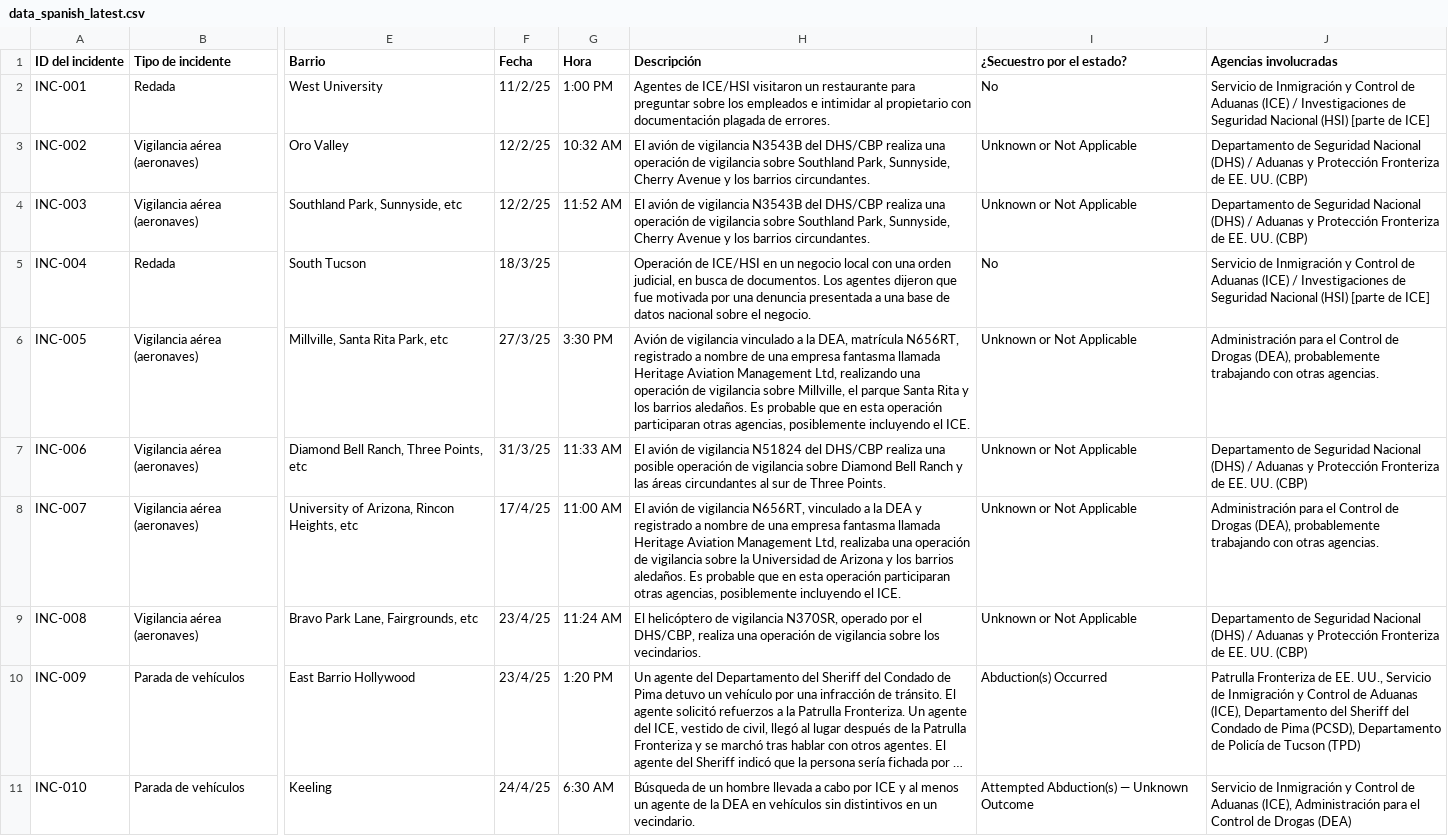
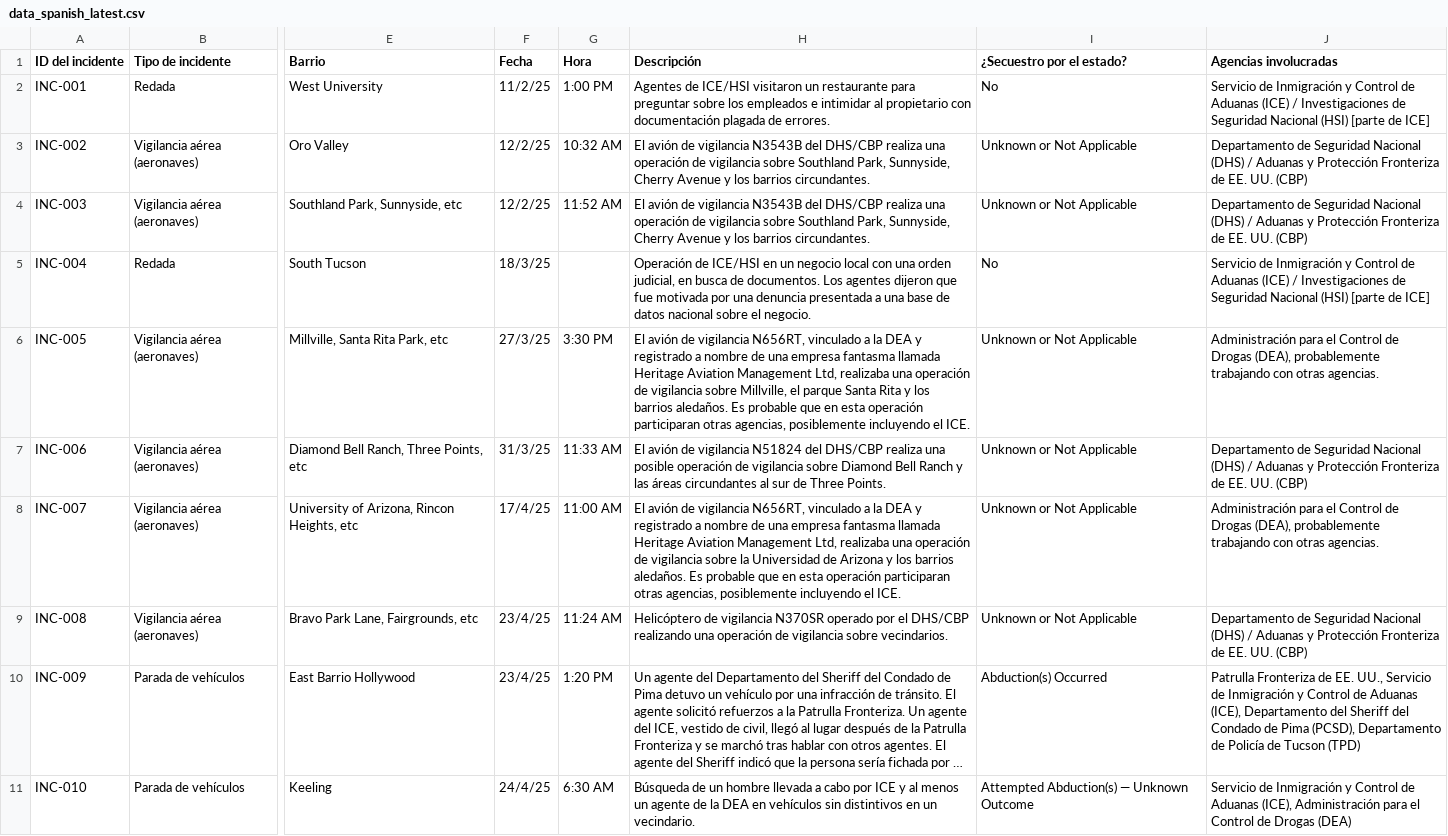
Before and after one commit to TucsonMigraMap/Migra-Map-Data, a CSV file: data_spanish_latest.csv, drawn as a sheet; only a part is shown, gaps mark what is left out; long unchanged cells end in …; the diff covers the shown part only; the diff names each change by its address in the sheet, - before the commit and + after, or states it on an @@ line.

```diff
--- a/data_spanish_latest.csv
+++ b/data_spanish_latest.csv
-H6 (Descripción): Avión de vigilancia vinculado a la DEA, matrícula N656RT, registrado a nombre de una empresa fantasma llamada Heritage Aviation Management Ltd, realizando una operación…
+H6 (Descripción): El avión de vigilancia N656RT, vinculado a la DEA y registrado a nombre de una empresa fantasma llamada Heritage Aviation Management Ltd, realizaba una operación…
-H9 (Descripción): El helicóptero de vigilancia N370SR, operado por el DHS/CBP, realiza una operación de vigilancia sobre los vecindarios.
+H9 (Descripción): Helicóptero de vigilancia N370SR operado por el DHS/CBP realizando una operación de vigilancia sobre vecindarios.
```
Also changed, not shown: 18 edited cells elsewhere in this file, data_spanish.csv.
